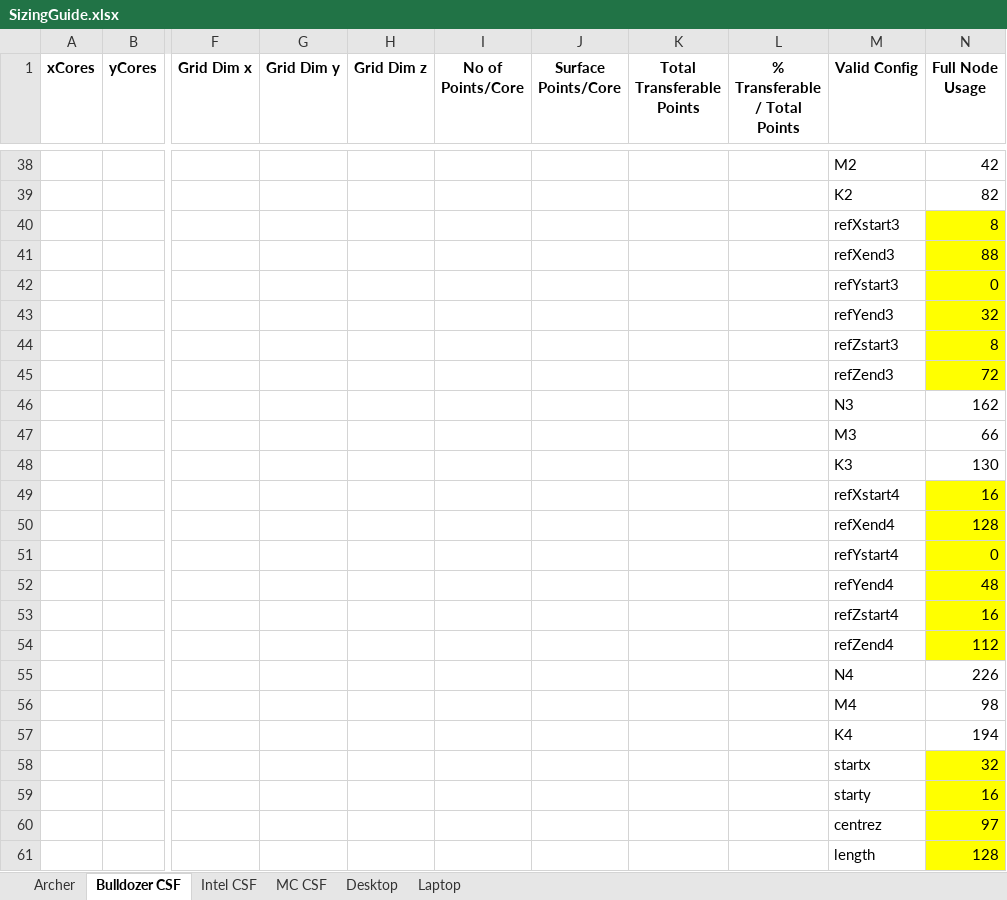
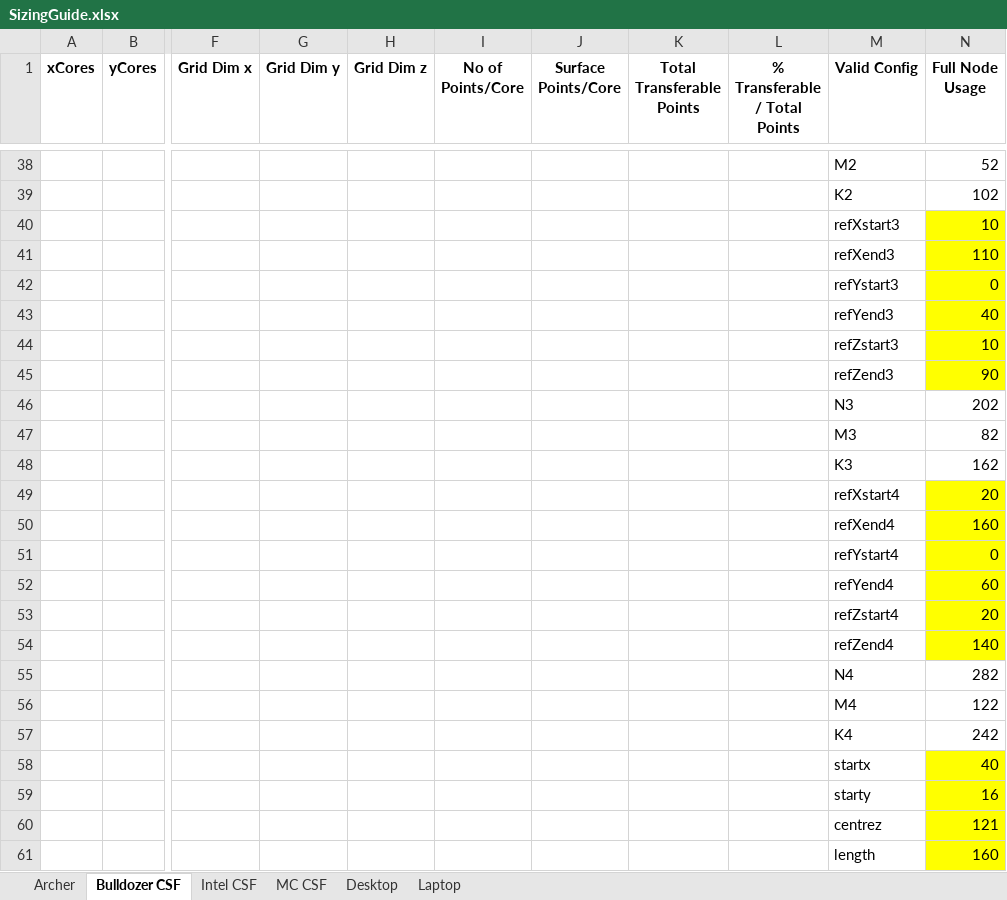
Before and after one commit to cfdemons/LUMA, an Excel workbook: LUMA/tools/SizingGuide.xlsx, sheet Bulldozer CSF, drawn as a sheet; only a part is shown, gaps mark what is left out; values as stored, in another font and other column widths than the file's, no borders; conditional formats not drawn; removed rows and columns are numbered as before the commit, all else as after; rows hold the shown columns only; the diff covers the shown part only; the diff names each change by its address in the sheet, - before the commit and + after, or states it on an @@ line.

```diff
--- a/LUMA/tools/SizingGuide.xlsx (sheet Bulldozer CSF)
+++ b/LUMA/tools/SizingGuide.xlsx (sheet Bulldozer CSF)
-N38 (Full Node Usage): 42
+N38 (Full Node Usage): 52
-N39 (Full Node Usage): 82
+N39 (Full Node Usage): 102
-N40 (Full Node Usage): 8
+N40 (Full Node Usage): 10
-N41 (Full Node Usage): 88
+N41 (Full Node Usage): 110
-N43 (Full Node Usage): 32
+N43 (Full Node Usage): 40
-N44 (Full Node Usage): 8
+N44 (Full Node Usage): 10
-N45 (Full Node Usage): 72
+N45 (Full Node Usage): 90
+row 46:  |  |  |  |  |  |  |  |  | N3 | 202
+row 47:  |  |  |  |  |  |  |  |  | M3 | 82
-M48 (Valid Config): N3
+M48 (Valid Config): K3
-row 47:  |  |  |  |  |  |  |  |  | M3 | 66
-row 48:  |  |  |  |  |  |  |  |  | K3 | 130
-N49 (Full Node Usage): 16
+N49 (Full Node Usage): 20
-N50 (Full Node Usage): 128
+N50 (Full Node Usage): 160
-N52 (Full Node Usage): 48
+N52 (Full Node Usage): 60
-N53 (Full Node Usage): 16
+N53 (Full Node Usage): 20
-N54 (Full Node Usage): 112
+N54 (Full Node Usage): 140
-N55 (Full Node Usage): 226
+N55 (Full Node Usage): 282
-N56 (Full Node Usage): 98
+N56 (Full Node Usage): 122
-N57 (Full Node Usage): 194
+N57 (Full Node Usage): 242
-N58 (Full Node Usage): 32
+N58 (Full Node Usage): 40
-N60 (Full Node Usage): 97
+N60 (Full Node Usage): 121
-N61 (Full Node Usage): 128
+N61 (Full Node Usage): 160
```
Also changed, not shown: 6 added rows, 6 removed rows and 88 edited cells elsewhere in this sheet, formulas that keep their value, LUMA/tools/RefinementGuide.xlsx, 7 other files.
